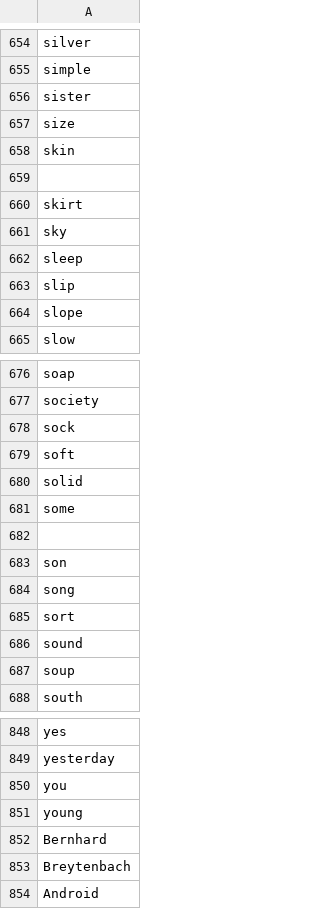
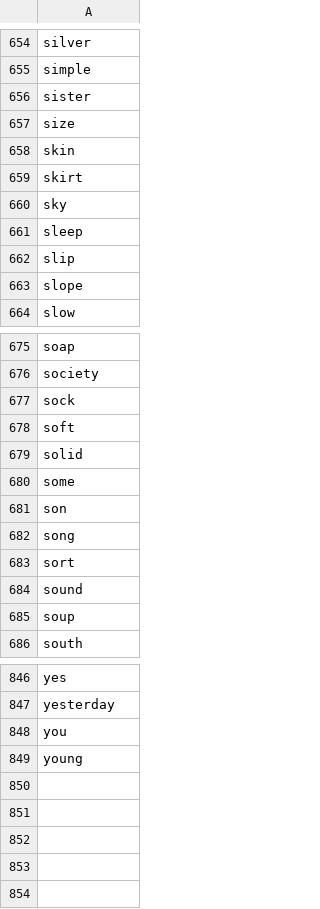
Before and after one commit to tkaale/hangman, a CSV file: words.csv, drawn as a sheet; only a part is shown, gaps mark what is left out.

Commit message:
pick random word from csv file

```diff
--- a/words.csv
+++ b/words.csv
@@ -658,3 +658,2 @@ size
 skin
-
 skirt
@@ -681,3 +680,2 @@ solid
 some
-
 son
@@ -851,4 +849 @@ you
 young
-Bernhard
-Breytenbach
-Android
```
Also changed, not shown: 3 other files.
